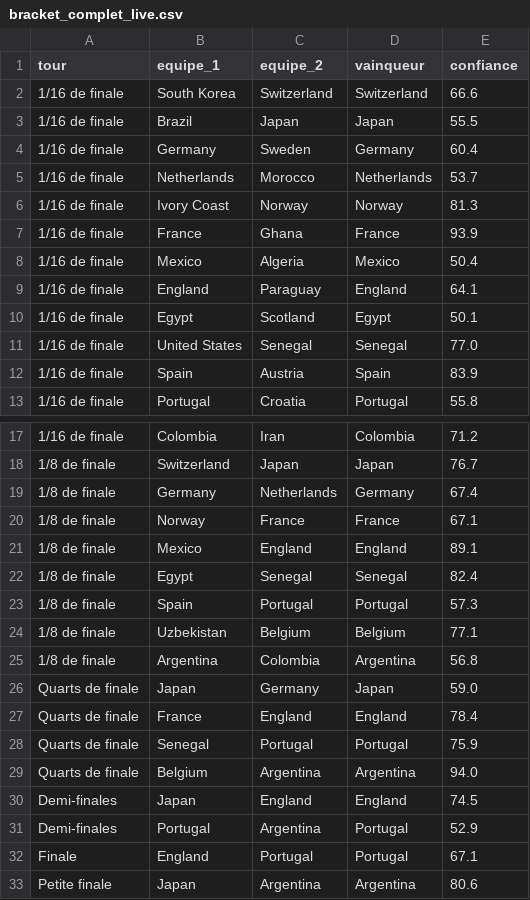
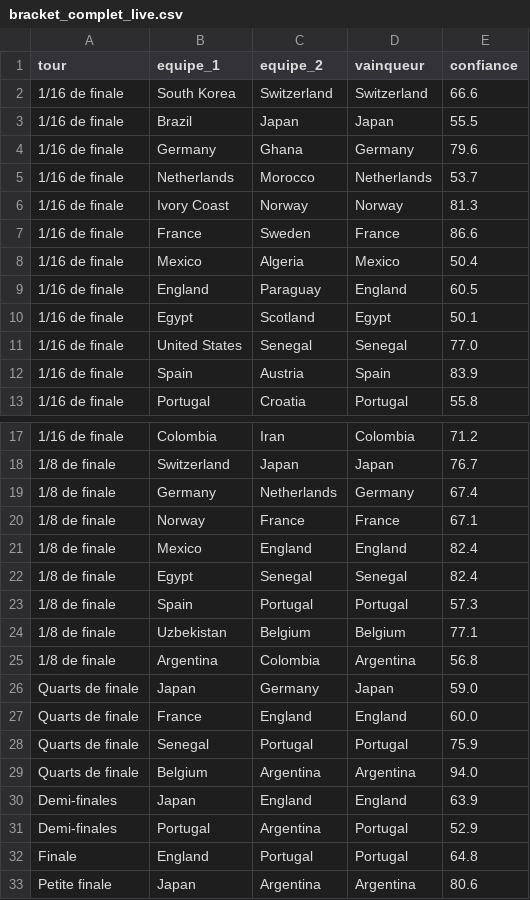
Before and after one commit to antoine62232/pronos-foot-ia, a CSV file: data/bracket_complet_live.csv, drawn as a sheet; only a part is shown, gaps mark what is left out.

```diff
--- a/data/bracket_complet_live.csv
+++ b/data/bracket_complet_live.csv
@@ -3,8 +3,8 @@ tour,equipe_1,equipe_2,vainqueur,confiance
 1/16 de finale,Brazil,Japan,Japan,55.5
-1/16 de finale,Germany,Sweden,Germany,60.4
+1/16 de finale,Germany,Ghana,Germany,79.6
 1/16 de finale,Netherlands,Morocco,Netherlands,53.7
 1/16 de finale,Ivory Coast,Norway,Norway,81.3
-1/16 de finale,France,Ghana,France,93.9
+1/16 de finale,France,Sweden,France,86.6
 1/16 de finale,Mexico,Algeria,Mexico,50.4
-1/16 de finale,England,Paraguay,England,64.1
+1/16 de finale,England,Paraguay,England,60.5
 1/16 de finale,Egypt,Scotland,Egypt,50.1
@@ -20,3 +20,3 @@ tour,equipe_1,equipe_2,vainqueur,confiance
 1/8 de finale,Norway,France,France,67.1
-1/8 de finale,Mexico,England,England,89.1
+1/8 de finale,Mexico,England,England,82.4
 1/8 de finale,Egypt,Senegal,Senegal,82.4
@@ -26,8 +26,8 @@ tour,equipe_1,equipe_2,vainqueur,confiance
 Quarts de finale,Japan,Germany,Japan,59.0
-Quarts de finale,France,England,England,78.4
+Quarts de finale,France,England,England,60.0
 Quarts de finale,Senegal,Portugal,Portugal,75.9
 Quarts de finale,Belgium,Argentina,Argentina,94.0
-Demi-finales,Japan,England,England,74.5
+Demi-finales,Japan,England,England,63.9
 Demi-finales,Portugal,Argentina,Portugal,52.9
-Finale,England,Portugal,Portugal,67.1
+Finale,England,Portugal,Portugal,64.8
 Petite finale,Japan,Argentina,Argentina,80.6
```
Also changed, not shown: data/predictions_groupes_live.csv, data/resultats_reels.csv.
